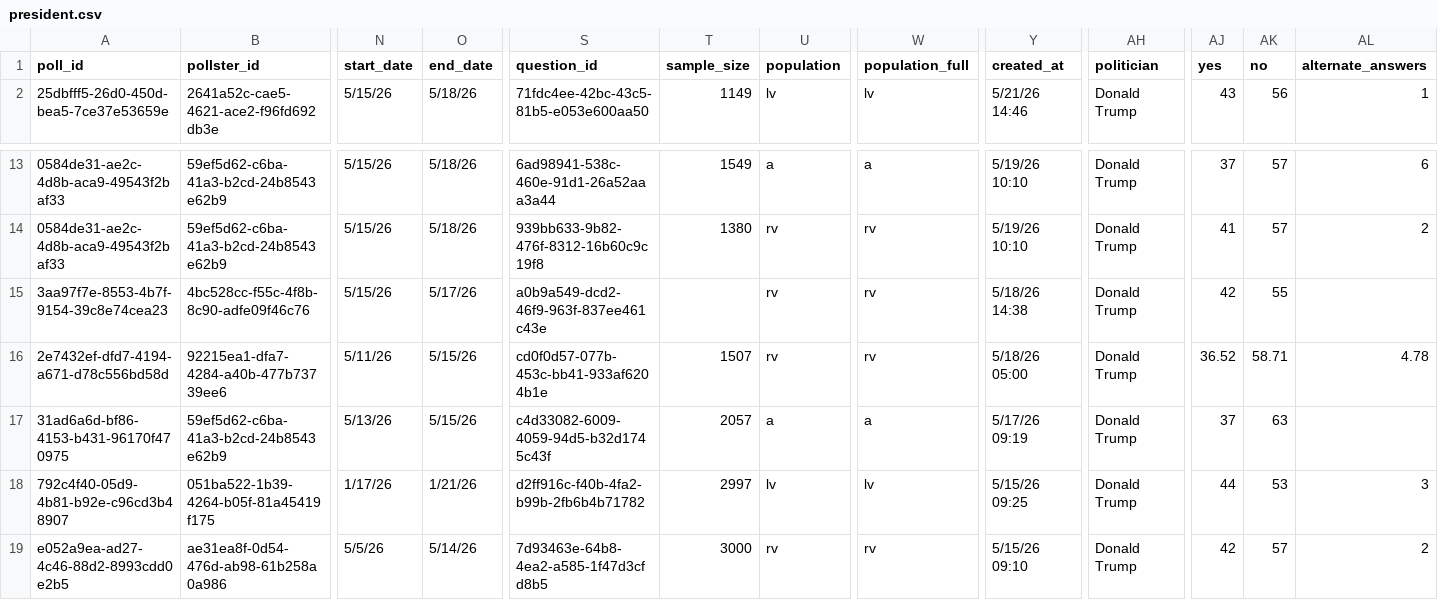
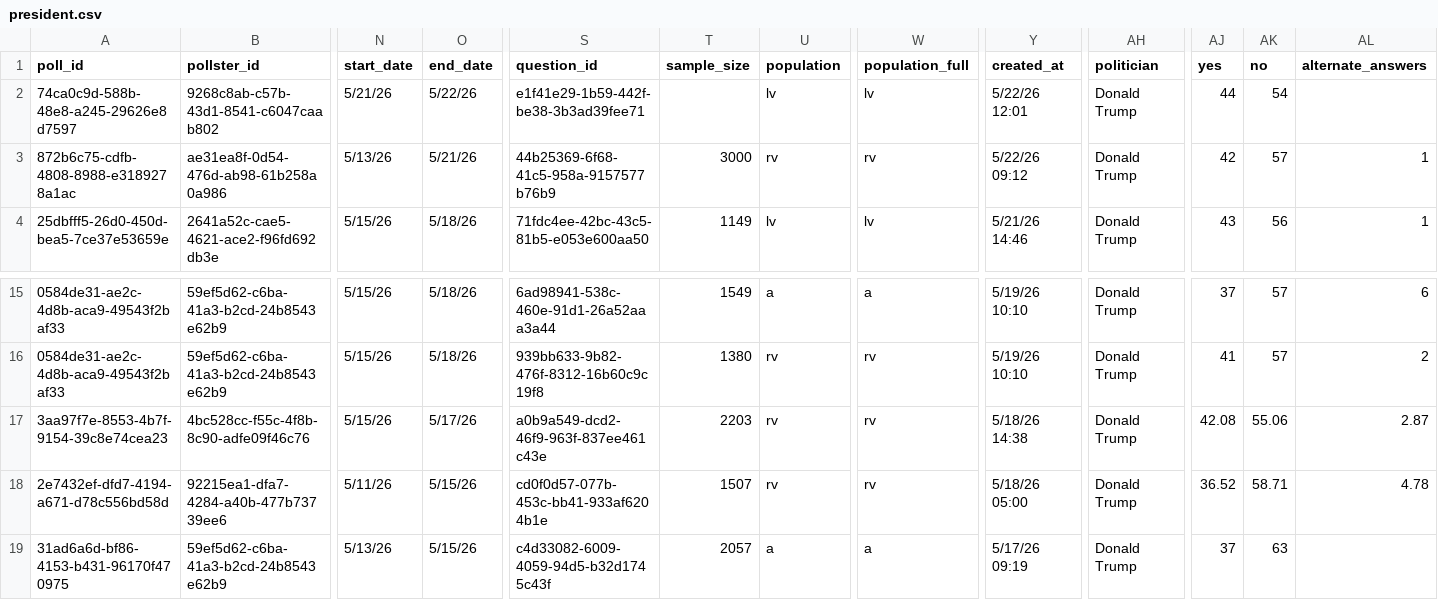
Before and after one commit to davidmold/spockpoll, a CSV file: president.csv, drawn as a sheet; only a part is shown, gaps mark what is left out; the shorter side is filled out with more unchanged rows; addresses are those after the commit; rows hold the shown columns only; the diff names each change by its address in the sheet, - before the commit and + after, or states it on an @@ line.

```diff
--- a/president.csv
+++ b/president.csv
+row 2: 74ca0c9d-588b-48e8-a245-29626e8d7597 | 9268c8ab-c57b-43d1-8541-c6047caab802 | 5/21/26 | 5/22/26 | e1f41e29-1b59-442f-be38-3b3ad39fee71 |  | lv | lv | 5/22/26 12:01 | Donald Trump | 44 | 54
+row 3: 872b6c75-cdfb-4808-8988-e3189278a1ac | ae31ea8f-0d54-476d-ab98-61b258a0a986 | 5/13/26 | 5/21/26 | 44b25369-6f68-41c5-958a-9157577b76b9 | 3000 | rv | rv | 5/22/26 09:12 | Donald Trump | 42 | 57 | 1
-T17 (sample_size): (empty)
+T17 (sample_size): 2203
-AJ17 (yes): 42
+AJ17 (yes): 42.08
-AK17 (no): 55
+AK17 (no): 55.06
-AL17 (alternate_answers): (empty)
+AL17 (alternate_answers): 2.87
```
